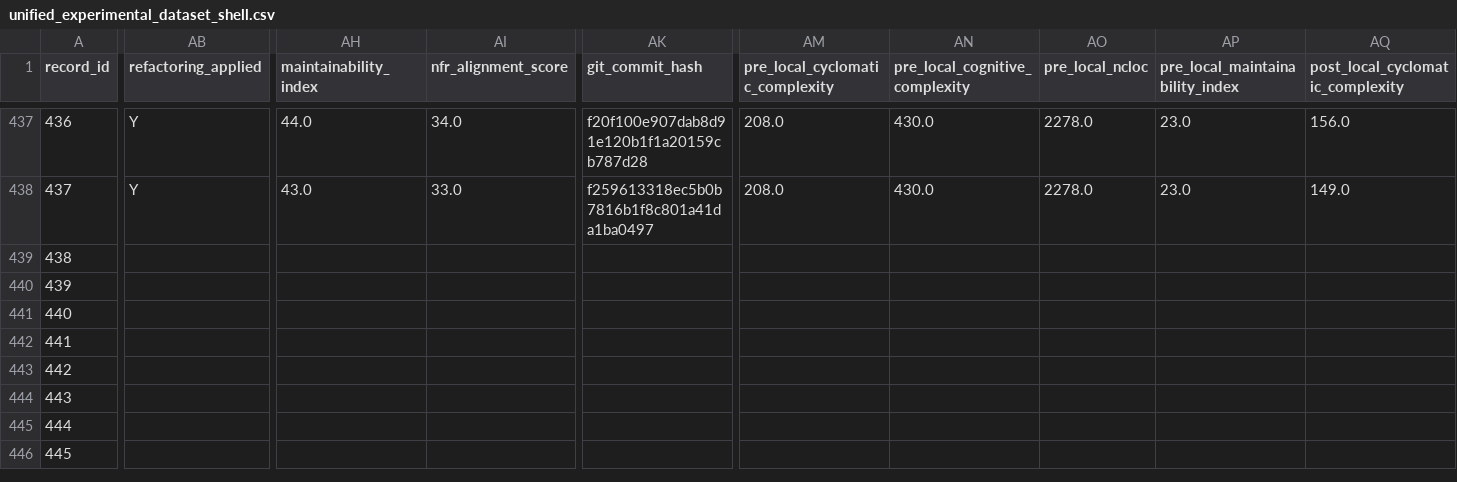
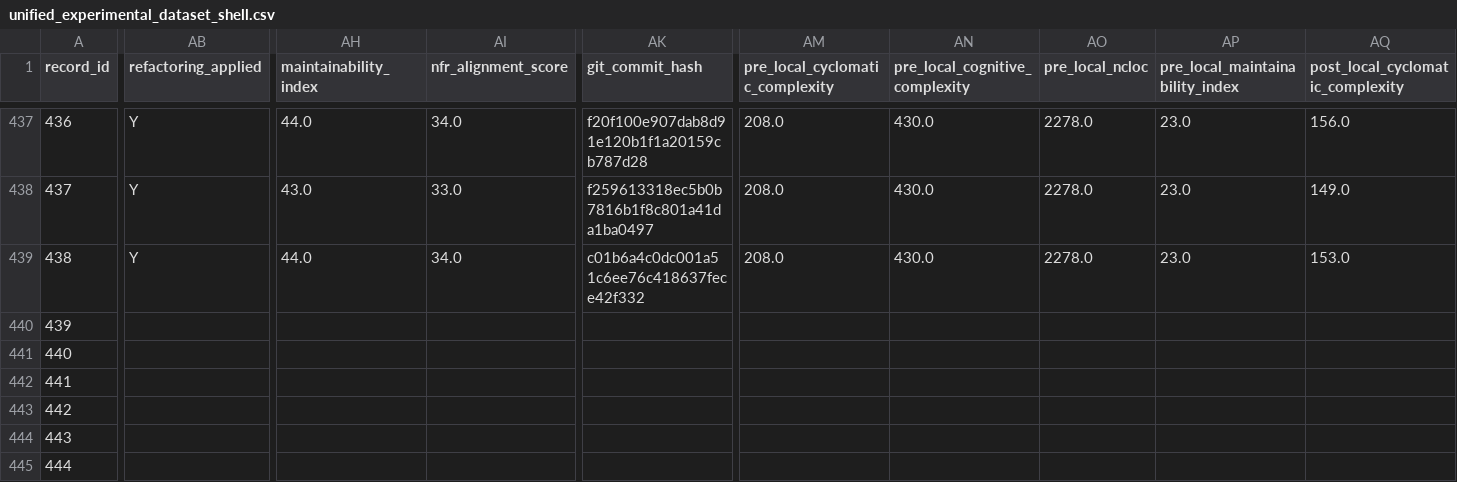
Before and after one commit to dhillii/reducing-technical-debt-praxis-experiment, a CSV file: data/unified_experimental_dataset_shell.csv, drawn as a sheet; only a part is shown, gaps mark what is left out; the shorter side is filled out with more unchanged rows; the diff covers the shown part only; the diff names each change by its address in the sheet, - before the commit and + after, or states it on an @@ line.

Commit message:
File 0055 | eslint | adaptive_nfr | Run 1
Commit metadata (YAML-style header):
---
record_id: 439
file_id: 55
project_name: eslint
file_name: ast-utils.js
condition: adaptive_nfr
run_number: 1
llm_model: claude-sonnet-4-6
llm_temperature: 0.0
prompt_tokens: 22577
completion_tokens: 19602
total_tokens: 42179
timestamp: 2026-03-25T23:17:05.450784Z
---

Refactored code for ast-utils.js addressing SonarCloud issues.
Pre-refactoring CC: 269

Code path: conditions/adaptive_nfr/file_0055/run_1.js

```diff
--- a/data/unified_experimental_dataset_shell.csv
+++ b/data/unified_experimental_dataset_shell.csv
-AB439 (refactoring_applied): (empty)
+AB439 (refactoring_applied): Y
-AH439 (maintainability_index): (empty)
+AH439 (maintainability_index): 44.0
-AI439 (nfr_alignment_score): (empty)
+AI439 (nfr_alignment_score): 34.0
-AK439 (git_commit_hash): (empty)
+AK439 (git_commit_hash): c01b6a4c0dc001a51c6ee76c418637fece42f332
-AM439 (pre_local_cyclomatic_complexity): (empty)
+AM439 (pre_local_cyclomatic_complexity): 208.0
-AN439 (pre_local_cognitive_complexity): (empty)
+AN439 (pre_local_cognitive_complexity): 430.0
-AO439 (pre_local_ncloc): (empty)
+AO439 (pre_local_ncloc): 2278.0
-AP439 (pre_local_maintainability_index): (empty)
+AP439 (pre_local_maintainability_index): 23.0
-AQ439 (post_local_cyclomatic_complexity): (empty)
+AQ439 (post_local_cyclomatic_complexity): 153.0
```
Also changed, not shown: 7 edited cells elsewhere in this file, 1 other file.
